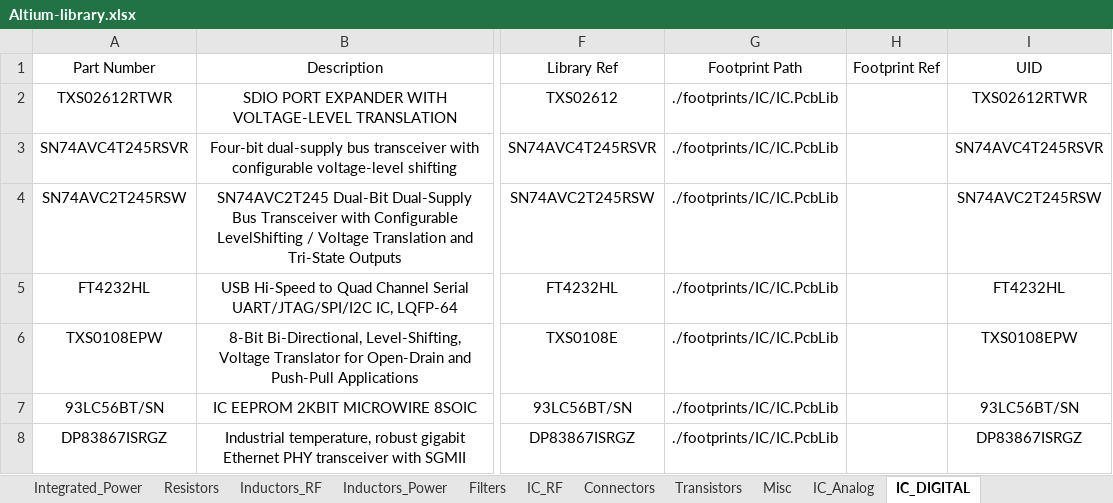
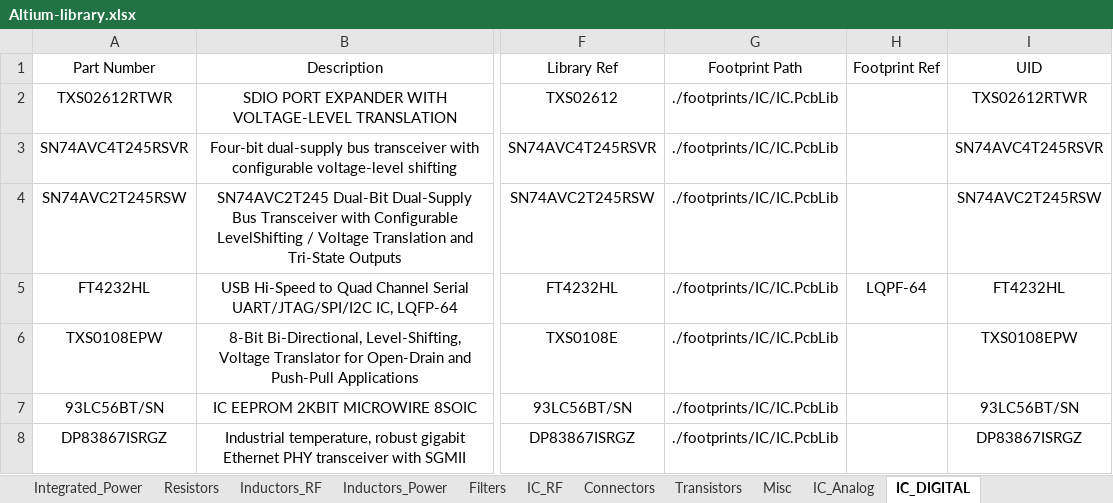
Before and after one commit to ShaddyGhost/Altium-Library, an Excel workbook: Altium-library.xlsx, sheet IC_DIGITAL, drawn as a sheet; only a part is shown, gaps mark what is left out; values as stored, in another font and other column widths than the file's, no borders; the diff names each change by its address in the sheet, - before the commit and + after, or states it on an @@ line.

```diff
--- a/Altium-library.xlsx (sheet IC_DIGITAL)
+++ b/Altium-library.xlsx (sheet IC_DIGITAL)
-H5 (Footprint Ref): (empty)
+H5 (Footprint Ref): LQPF-64
```
Also changed, not shown: sheet Resistors, sheet Connectors, 3 other files.
